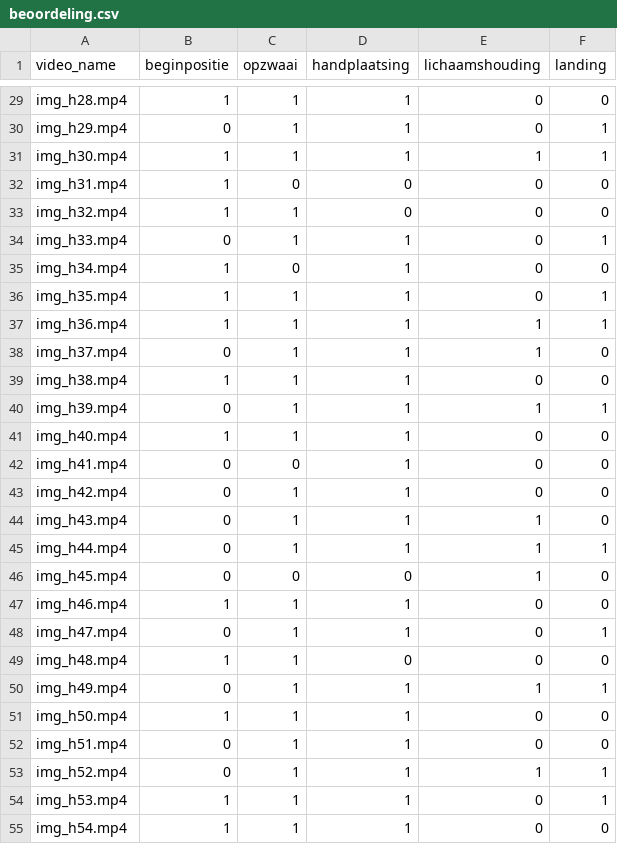
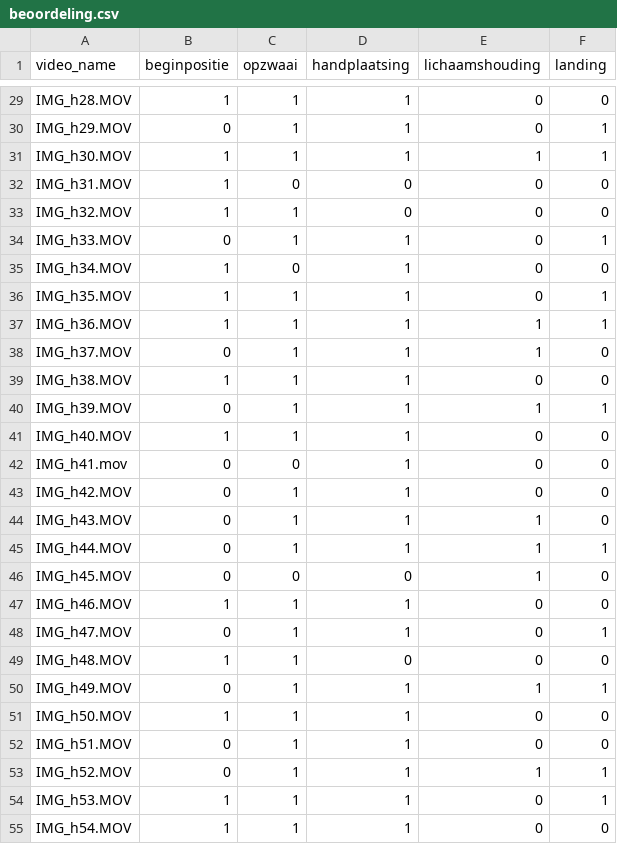
Before and after one commit to Timofejs-Rimensons/GymnasticsAnalysis, a CSV file: Training/ScoringModels/dataset/labels/beoordeling.csv, drawn as a sheet; only a part is shown, gaps mark what is left out; the diff covers the shown part only; the diff names each change by its address in the sheet, - before the commit and + after, or states it on an @@ line.

```diff
--- a/Training/ScoringModels/dataset/labels/beoordeling.csv
+++ b/Training/ScoringModels/dataset/labels/beoordeling.csv
-A29 (video_name): img_h28.mp4
+A29 (video_name): IMG_h28.MOV
-A30 (video_name): img_h29.mp4
+A30 (video_name): IMG_h29.MOV
-A31 (video_name): img_h30.mp4
+A31 (video_name): IMG_h30.MOV
-A32 (video_name): img_h31.mp4
+A32 (video_name): IMG_h31.MOV
-A33 (video_name): img_h32.mp4
+A33 (video_name): IMG_h32.MOV
-A34 (video_name): img_h33.mp4
+A34 (video_name): IMG_h33.MOV
-A35 (video_name): img_h34.mp4
+A35 (video_name): IMG_h34.MOV
-A36 (video_name): img_h35.mp4
+A36 (video_name): IMG_h35.MOV
-A37 (video_name): img_h36.mp4
+A37 (video_name): IMG_h36.MOV
-A38 (video_name): img_h37.mp4
+A38 (video_name): IMG_h37.MOV
-A39 (video_name): img_h38.mp4
+A39 (video_name): IMG_h38.MOV
-A40 (video_name): img_h39.mp4
+A40 (video_name): IMG_h39.MOV
-A41 (video_name): img_h40.mp4
+A41 (video_name): IMG_h40.MOV
-A42 (video_name): img_h41.mp4
+A42 (video_name): IMG_h41.mov
-A43 (video_name): img_h42.mp4
+A43 (video_name): IMG_h42.MOV
-A44 (video_name): img_h43.mp4
+A44 (video_name): IMG_h43.MOV
-A45 (video_name): img_h44.mp4
+A45 (video_name): IMG_h44.MOV
-A46 (video_name): img_h45.mp4
+A46 (video_name): IMG_h45.MOV
-A47 (video_name): img_h46.mp4
+A47 (video_name): IMG_h46.MOV
-A48 (video_name): img_h47.mp4
+A48 (video_name): IMG_h47.MOV
-A49 (video_name): img_h48.mp4
+A49 (video_name): IMG_h48.MOV
-A50 (video_name): img_h49.mp4
+A50 (video_name): IMG_h49.MOV
-A51 (video_name): img_h50.mp4
+A51 (video_name): IMG_h50.MOV
-A52 (video_name): img_h51.mp4
+A52 (video_name): IMG_h51.MOV
-A53 (video_name): img_h52.mp4
+A53 (video_name): IMG_h52.MOV
-A54 (video_name): img_h53.mp4
+A54 (video_name): IMG_h53.MOV
-A55 (video_name): img_h54.mp4
+A55 (video_name): IMG_h54.MOV
```
Also changed, not shown: 46 edited cells elsewhere in this file, Training/ScoringModels/dataset/labels/pose_labels.csv, 13 other files.
